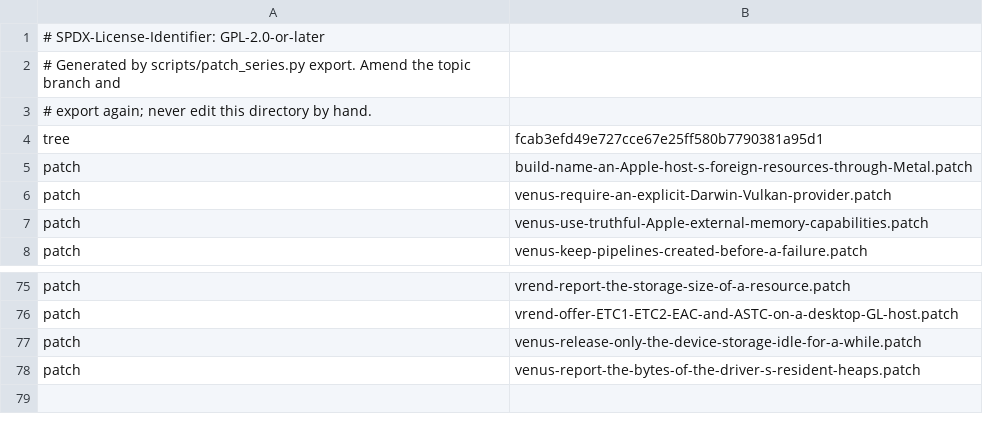
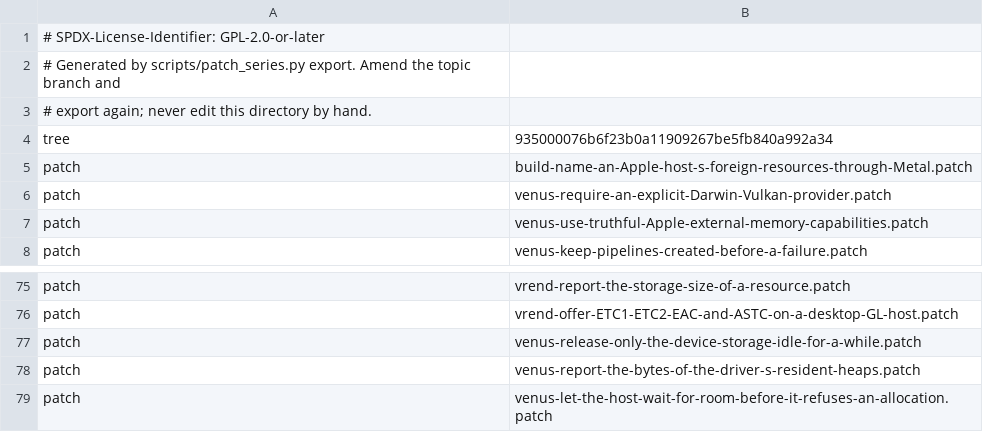
Before and after one commit to 1972nollus/Kernarium, a TSV file: dependencies/patches/virglrenderer/series.tsv, drawn as a sheet; only a part is shown, gaps mark what is left out.

```diff
--- a/dependencies/patches/virglrenderer/series.tsv
+++ b/dependencies/patches/virglrenderer/series.tsv
@@ -3,3 +3,3 @@
 # export again; never edit this directory by hand.
-tree	fcab3efd49e727cce67e25ff580b7790381a95d1
+tree	935000076b6f23b0a11909267be5fb840a992a34
 patch	build-name-an-Apple-host-s-foreign-resources-through-Metal.patch
@@ -78 +78,2 @@ patch	venus-release-only-the-device-storage-idle-for-a-while.patch
 patch	venus-report-the-bytes-of-the-driver-s-resident-heaps.patch
+patch	venus-let-the-host-wait-for-room-before-it-refuses-an-allocation.patch
```
Also changed, not shown: 1 other file.
